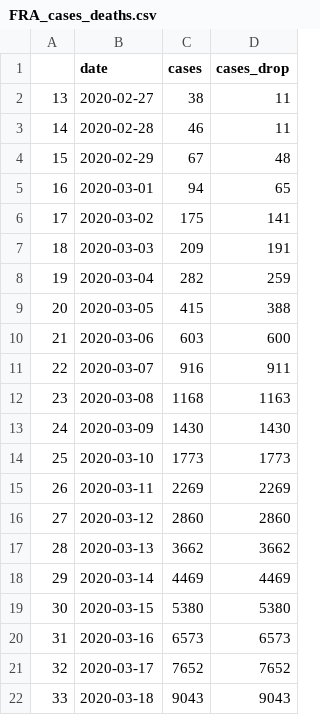
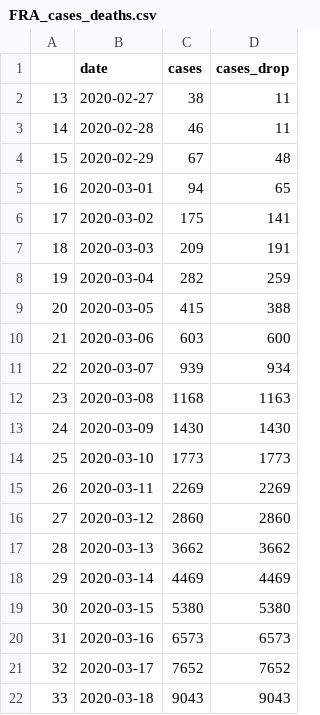
Before and after one commit to Global-Policy-Lab/gpl-covid, a CSV file: data/processed/adm0/FRA_cases_deaths.csv, drawn as a sheet.

```diff
--- a/data/processed/adm0/FRA_cases_deaths.csv
+++ b/data/processed/adm0/FRA_cases_deaths.csv
@@ -10,3 +10,3 @@
 "21",2020-03-06,603,600
-"22",2020-03-07,916,911
+"22",2020-03-07,939,934
 "23",2020-03-08,1168,1163
```
Also changed, not shown: data/post_processing/italy_model_projection.csv, 1 other file.
